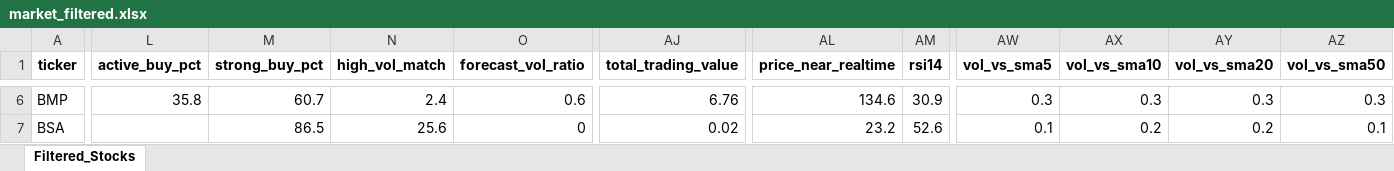
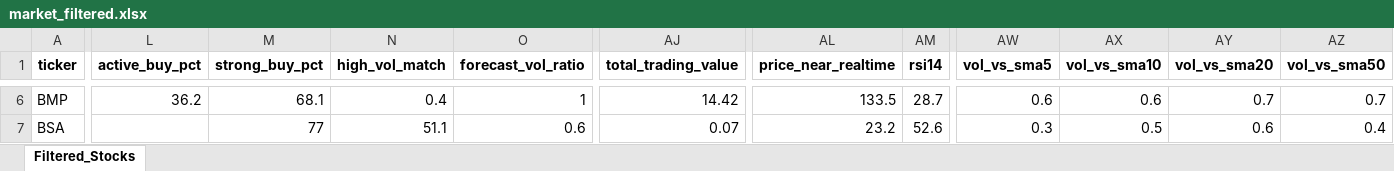
Before and after one commit to nguyenhuynhdinhtan98/AI-STOCK, an Excel workbook: market_filtered.xlsx, sheet Filtered_Stocks, drawn as a sheet; only a part is shown, gaps mark what is left out; values as stored, in another font and other column widths than the file's, no borders; table styles not drawn; the diff covers the shown part only; the diff names each change by its address in the sheet, - before the commit and + after, or states it on an @@ line.

```diff
--- a/market_filtered.xlsx (sheet Filtered_Stocks)
+++ b/market_filtered.xlsx (sheet Filtered_Stocks)
-L6 (active_buy_pct): 35.8
+L6 (active_buy_pct): 36.2
-M6 (strong_buy_pct): 60.7
+M6 (strong_buy_pct): 68.1
-N6 (high_vol_match): 2.4
+N6 (high_vol_match): 0.4
-O6 (forecast_vol_ratio): 0.6
+O6 (forecast_vol_ratio): 1
-AJ6 (total_trading_value): 6.76
+AJ6 (total_trading_value): 14.42
-AL6 (price_near_realtime): 134.6
+AL6 (price_near_realtime): 133.5
-AM6 (rsi14): 30.9
+AM6 (rsi14): 28.7
-AW6 (vol_vs_sma5): 0.3
+AW6 (vol_vs_sma5): 0.6
-AX6 (vol_vs_sma10): 0.3
+AX6 (vol_vs_sma10): 0.6
-AY6 (vol_vs_sma20): 0.3
+AY6 (vol_vs_sma20): 0.7
-AZ6 (vol_vs_sma50): 0.3
+AZ6 (vol_vs_sma50): 0.7
-M7 (strong_buy_pct): 86.5
+M7 (strong_buy_pct): 77
-N7 (high_vol_match): 25.6
+N7 (high_vol_match): 51.1
-O7 (forecast_vol_ratio): 0
+O7 (forecast_vol_ratio): 0.6
-AJ7 (total_trading_value): 0.02
+AJ7 (total_trading_value): 0.07
-AW7 (vol_vs_sma5): 0.1
+AW7 (vol_vs_sma5): 0.3
-AX7 (vol_vs_sma10): 0.2
+AX7 (vol_vs_sma10): 0.5
-AY7 (vol_vs_sma20): 0.2
+AY7 (vol_vs_sma20): 0.6
-AZ7 (vol_vs_sma50): 0.1
+AZ7 (vol_vs_sma50): 0.4
```
Also changed, not shown: 1525 edited cells elsewhere in this sheet, 5 other files.
